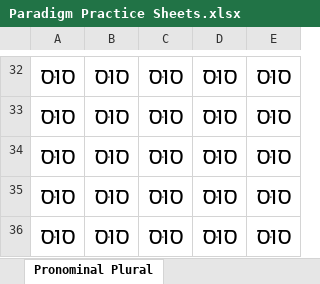
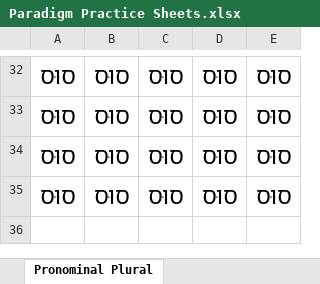
Before and after one commit to LukeMurphey/learning_biblical_hebrew_flashcards, an Excel workbook: Paradigm Practice Sheets.xlsx, sheet Pronominal Plural, drawn as a sheet; only a part is shown, gaps mark what is left out; values as stored, in another font and other column widths than the file's, no borders; the diff names each change by its address in the sheet, - before the commit and + after, or states it on an @@ line.

Commit message:
Add files via upload

```diff
--- a/Paradigm Practice Sheets.xlsx (sheet Pronominal Plural)
+++ b/Paradigm Practice Sheets.xlsx (sheet Pronominal Plural)
-row 36: סוּס | סוּס | סוּס | סוּס | סוּס
```
Also changed, not shown: sheet Pronominal Singular.
